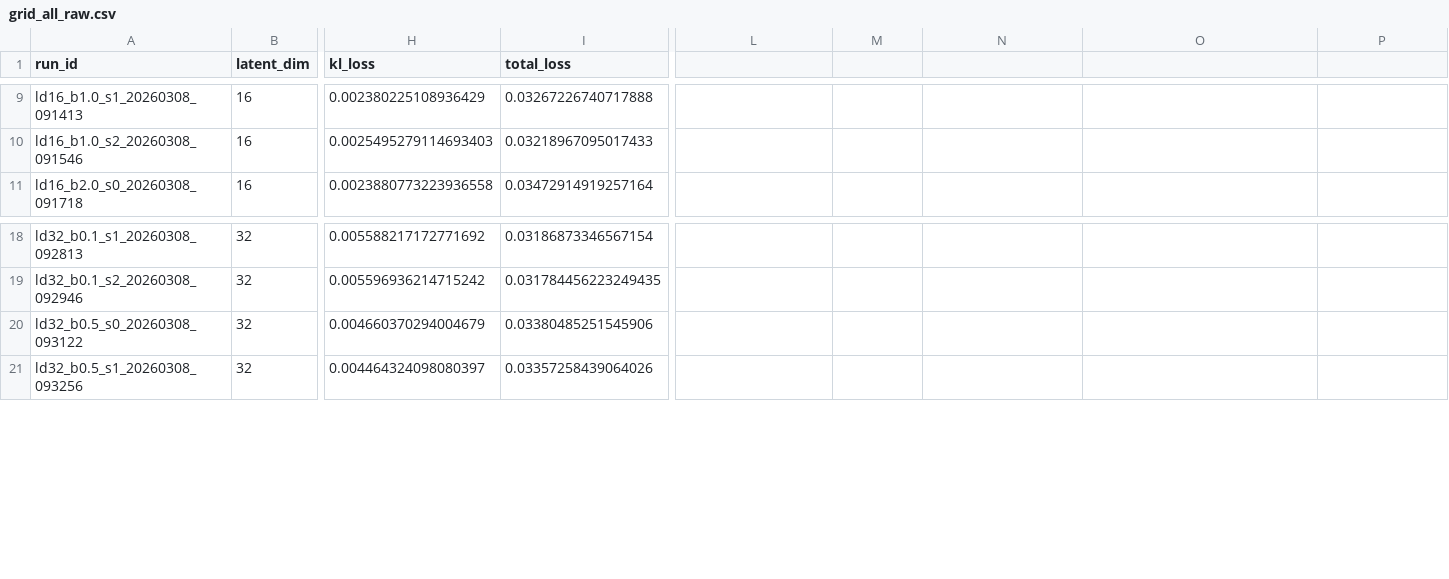
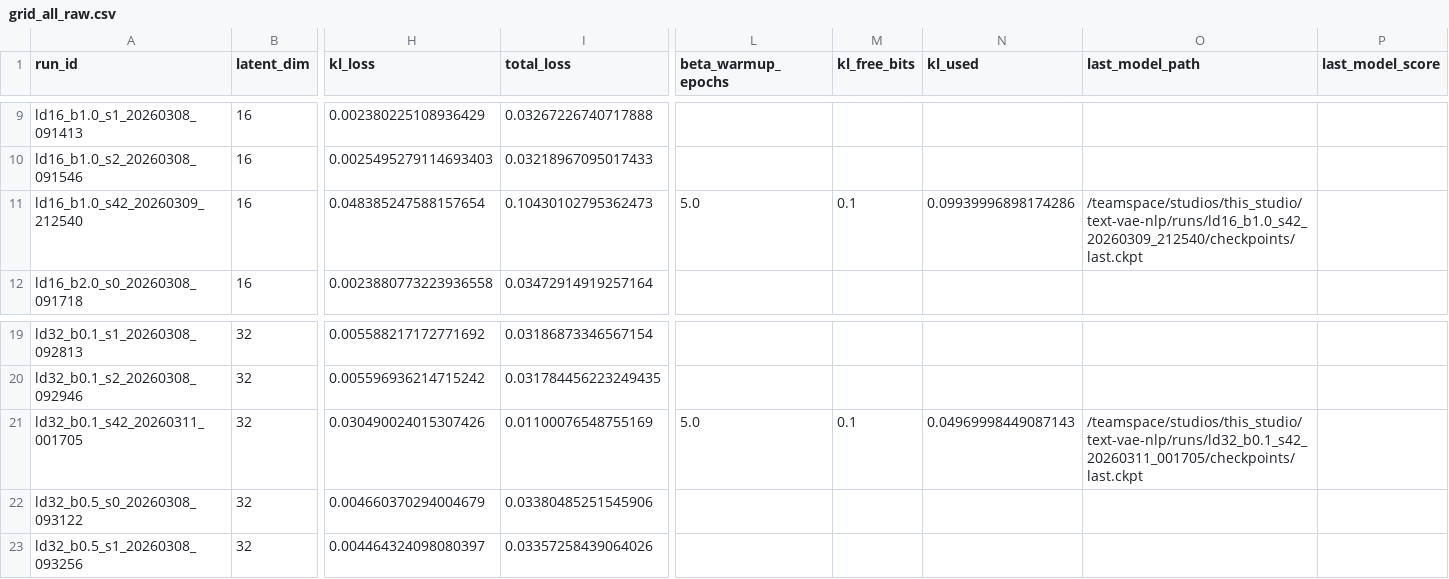
Before and after one commit to ddelgoda/text-vae-nlp, a CSV file: artifacts/grid_all_raw.csv, drawn as a sheet; only a part is shown, gaps mark what is left out; rows hold the shown columns only; the diff names each change by its address in the sheet, - before the commit and + after, or states it on an @@ line.

```diff
--- a/artifacts/grid_all_raw.csv
+++ b/artifacts/grid_all_raw.csv
-L1: (empty)
+L1: beta_warmup_epochs
-M1: (empty)
+M1: kl_free_bits
-N1: (empty)
+N1: kl_used
-O1: (empty)
+O1: last_model_path
-P1: (empty)
+P1: last_model_score
+row 11: ld16_b1.0_s42_20260309_212540 | 16 | 0.048385247588157654 | 0.10430102795362473 | 5.0 | 0.1 | 0.09939996898174286 | /teamspace/studios/this_studio/text-vae-nlp/runs/ld16_b1.0_s42_20260309_212540/checkpoints/last.ckpt
+row 21: ld32_b0.1_s42_20260311_001705 | 32 | 0.030490024015307426 | 0.01100076548755169 | 5.0 | 0.1 | 0.04969998449087143 | /teamspace/studios/this_studio/text-vae-nlp/runs/ld32_b0.1_s42_20260311_001705/checkpoints/last.ckpt
```
Also changed, not shown: artifacts/pareto_front.csv, artifacts/sweet_spot.csv, 7 other files.
